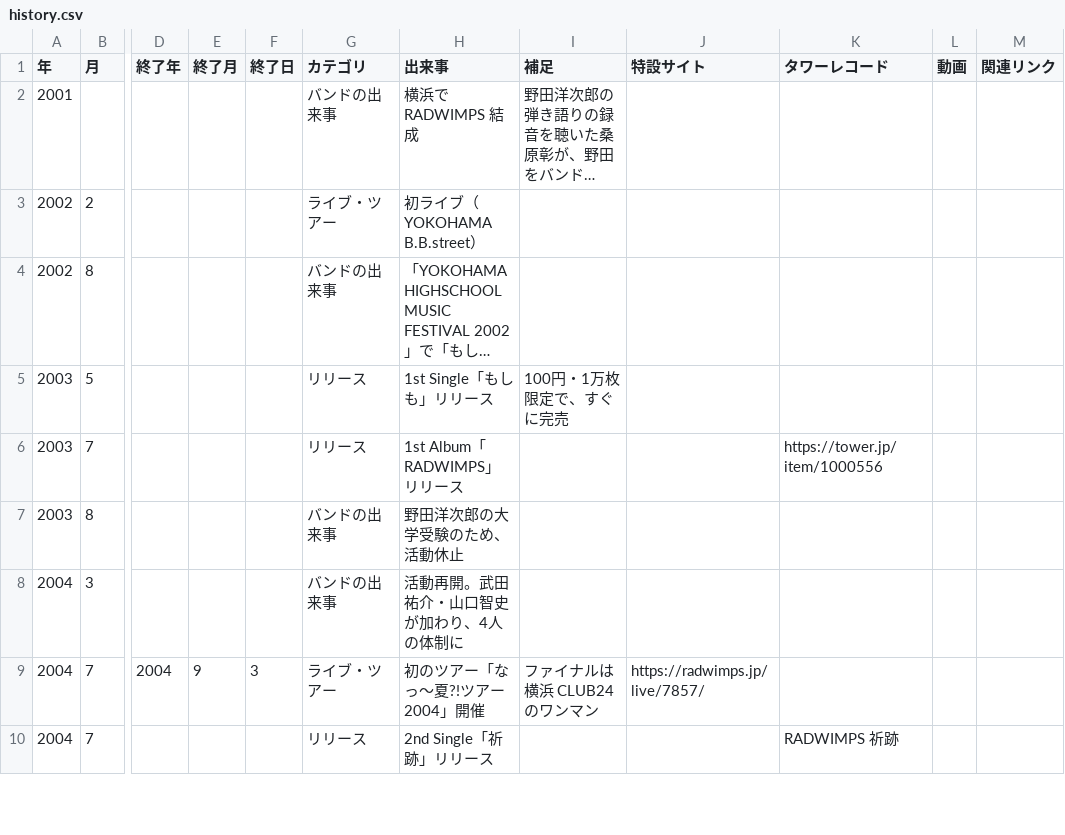
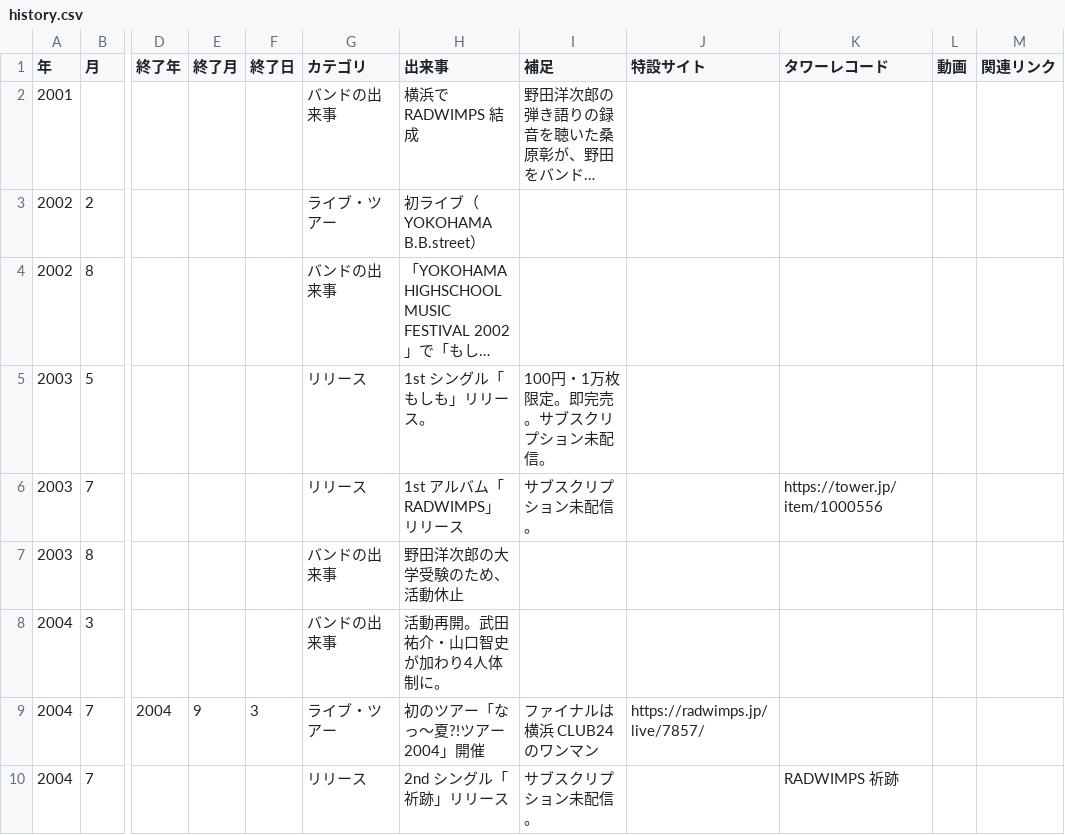
Before and after one commit to radwimps-archive/radwimps-interview-index, a CSV file: data/history.csv, drawn as a sheet; only a part is shown, gaps mark what is left out; long unchanged cells end in …; the diff covers the shown part only; the diff names each change by its address in the sheet, - before the commit and + after, or states it on an @@ line.

Commit message:
年表を更新（歩みのページから：追加 0・修正 8・削除 0）

```diff
--- a/data/history.csv
+++ b/data/history.csv
-H5 (出来事): 1st Single「もしも」リリース
+H5 (出来事): 1st シングル「もしも」リリース。
-I5 (補足): 100円・1万枚限定で、すぐに完売
+I5 (補足): 100円・1万枚限定。即完売。サブスクリプション未配信。
-H6 (出来事): 1st Album「RADWIMPS」リリース
+H6 (出来事): 1st アルバム「RADWIMPS」リリース
-I6 (補足): (empty)
+I6 (補足): サブスクリプション未配信。
-H8 (出来事): 活動再開。武田祐介・山口智史が加わり、4人の体制に
+H8 (出来事): 活動再開。武田祐介・山口智史が加わり4人体制に。
-H10 (出来事): 2nd Single「祈跡」リリース
+H10 (出来事): 2nd シングル「祈跡」リリース
-I10 (補足): (empty)
+I10 (補足): サブスクリプション未配信。
```
Also changed, not shown: 6 edited cells elsewhere in this file.
